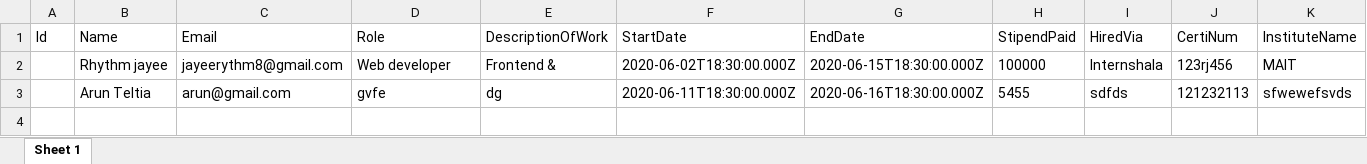
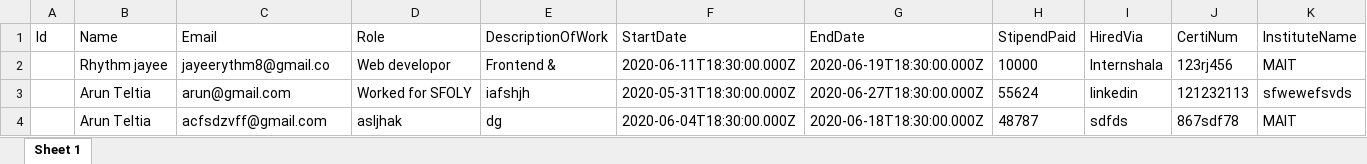
Before and after one commit to ArunTeltia/GeeksPortal, an Excel workbook: sample.xlsx, sheet Sheet 1, drawn as a sheet; values as stored, in another font and other column widths than the file's, no borders; the diff names each change by its address in the sheet, - before the commit and + after, or states it on an @@ line.

```diff
--- a/sample.xlsx (sheet Sheet 1)
+++ b/sample.xlsx (sheet Sheet 1)
-C2 (Email): jayeerythm8@gmail.com
+C2 (Email): jayeerythm8@gmail.co
-D2 (Role): Web developer
+D2 (Role): Web developor
-F2 (StartDate): 2020-06-02T18:30:00.000Z
+F2 (StartDate): 2020-06-11T18:30:00.000Z
-G2 (EndDate): 2020-06-15T18:30:00.000Z
+G2 (EndDate): 2020-06-19T18:30:00.000Z
-H2 (StipendPaid): 100000
+H2 (StipendPaid): 10000
-D3 (Role): gvfe
+D3 (Role): Worked for SFOLY
-E3 (DescriptionOfWork): dg
+E3 (DescriptionOfWork): iafshjh
-F3 (StartDate): 2020-06-11T18:30:00.000Z
+F3 (StartDate): 2020-05-31T18:30:00.000Z
-G3 (EndDate): 2020-06-16T18:30:00.000Z
+G3 (EndDate): 2020-06-27T18:30:00.000Z
-H3 (StipendPaid): 5455
+H3 (StipendPaid): 55624
-I3 (HiredVia): sdfds
+I3 (HiredVia): linkedin
+row 4:  | Arun Teltia | acfsdzvff@gmail.com | asljhak | dg | 2020-06-04T18:30:00.000Z | 2020-06-18T18:30:00.000Z | 48787 | sdfds | 867sdf78 | MAIT
```
Also changed, not shown: 8 other files.
